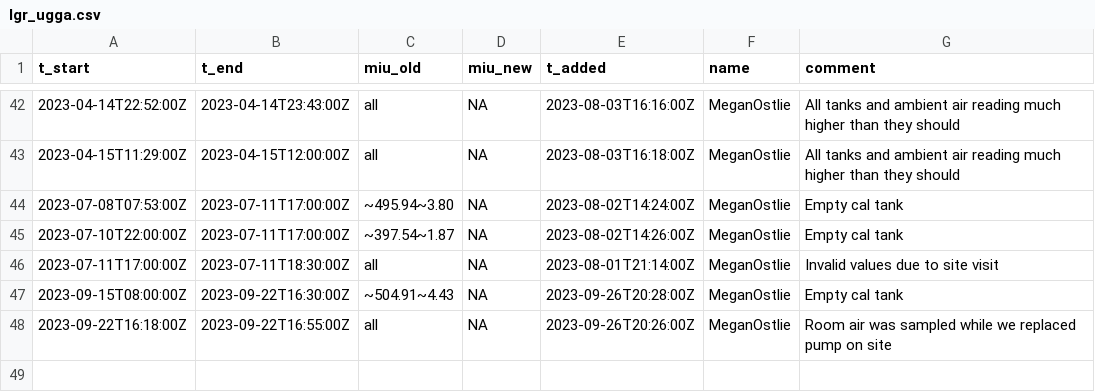
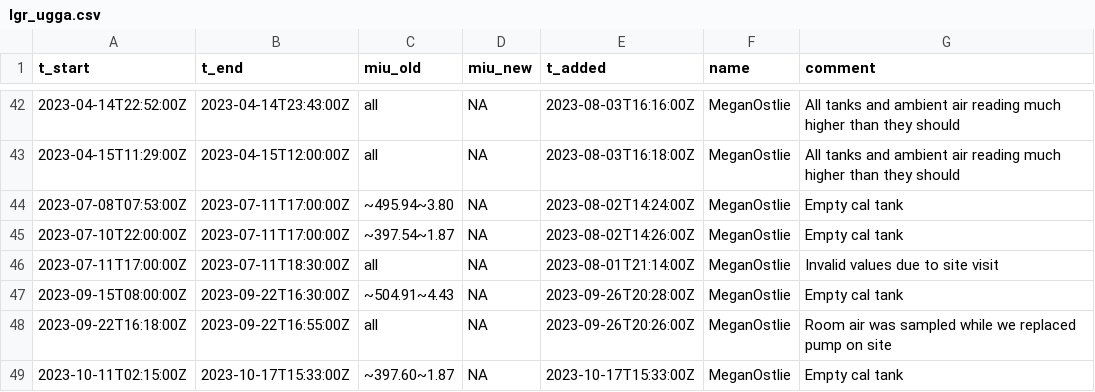
Before and after one commit to uataq/data-pipeline, a CSV file: bad/hdp/lgr_ugga.csv, drawn as a sheet; only a part is shown, gaps mark what is left out.

Commit message:
Update lgr_ugga.csv

```diff
--- a/bad/hdp/lgr_ugga.csv
+++ b/bad/hdp/lgr_ugga.csv
@@ -48 +48,2 @@ t_start,t_end,miu_old,miu_new,t_added,name,comment
 2023-09-22T16:18:00Z,2023-09-22T16:55:00Z,all,NA,2023-09-26T20:26:00Z,MeganOstlie,Room air was sampled while we replaced pump on site
+2023-10-11T02:15:00Z,2023-10-17T15:33:00Z,~397.60~1.87,NA,2023-10-17T15:33:00Z,MeganOstlie,Empty cal tank
```
